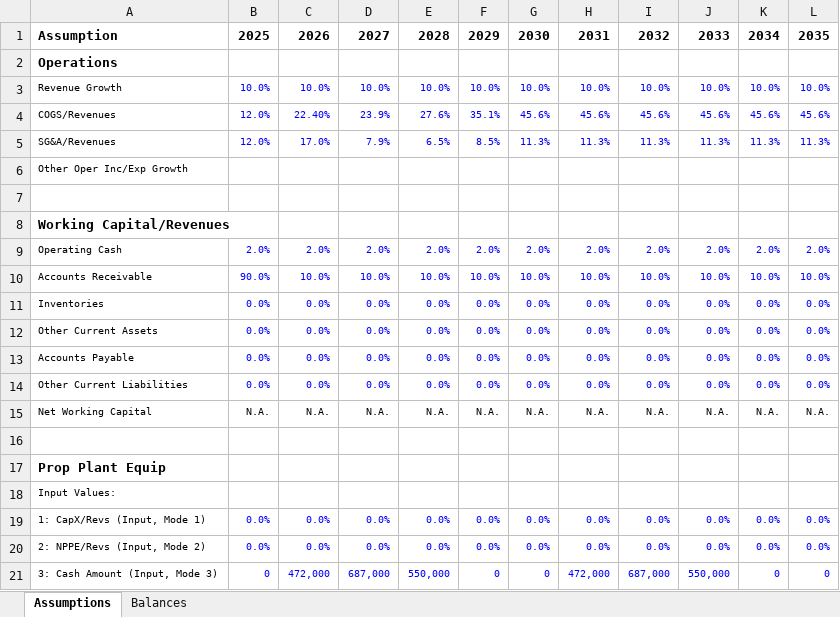
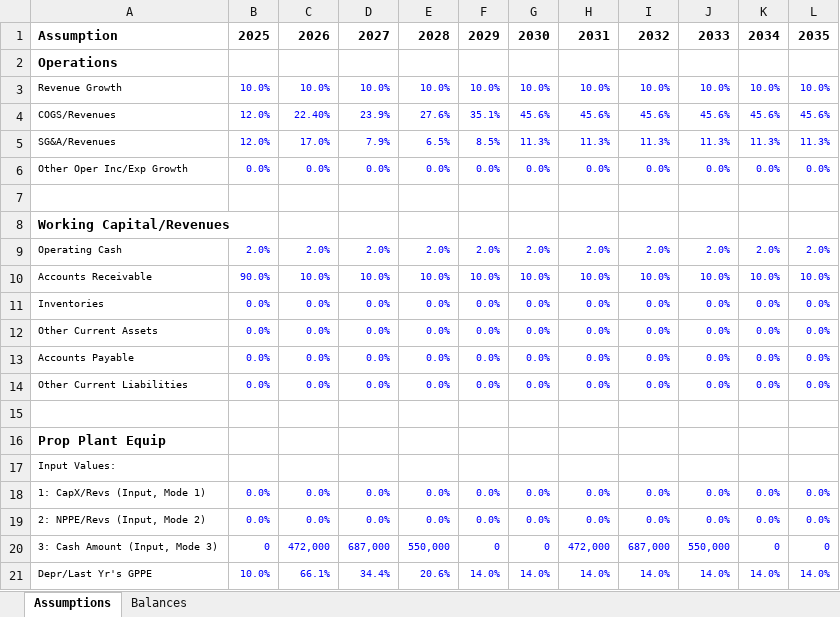
Before and after one commit to rserranon/financial-statements-projections, an Excel workbook: assumptions.xlsx, sheet Assumptions, drawn as a sheet; only a part is shown; the shorter side is filled out with more unchanged rows; values as stored, in another font and other column widths than the file's, no borders; the diff names each change by its address in the sheet, - before the commit and + after, or states it on an @@ line.

```diff
--- a/assumptions.xlsx (sheet Assumptions)
+++ b/assumptions.xlsx (sheet Assumptions)
-B6: (empty)
+B6: 0.0%
-C6: (empty)
+C6: 0.0%
-D6: (empty)
+D6: 0.0%
-E6: (empty)
+E6: 0.0%
-F6: (empty)
+F6: 0.0%
-G6: (empty)
+G6: 0.0%
-H6: (empty)
+H6: 0.0%
-I6: (empty)
+I6: 0.0%
-J6: (empty)
+J6: 0.0%
-K6: (empty)
+K6: 0.0%
-L6: (empty)
+L6: 0.0%
-row 15: Net Working Capital | N.A. | N.A. | N.A. | N.A. | N.A. | N.A. | N.A. | N.A. | N.A. | N.A. | N.A.
```
Also changed, not shown: sheet Balances, 4 other files.
